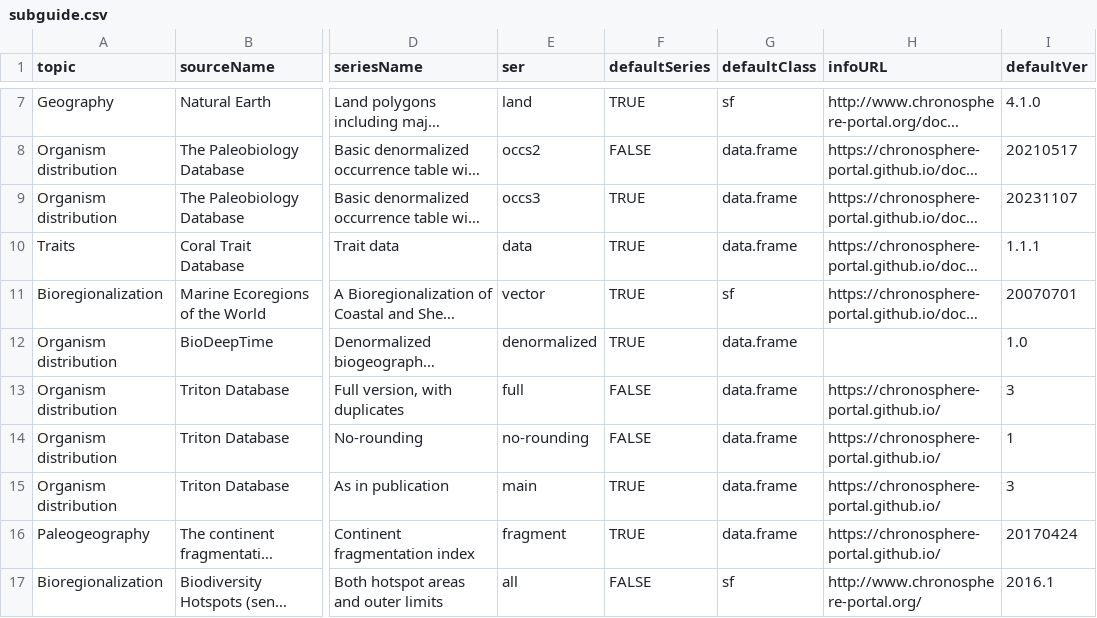
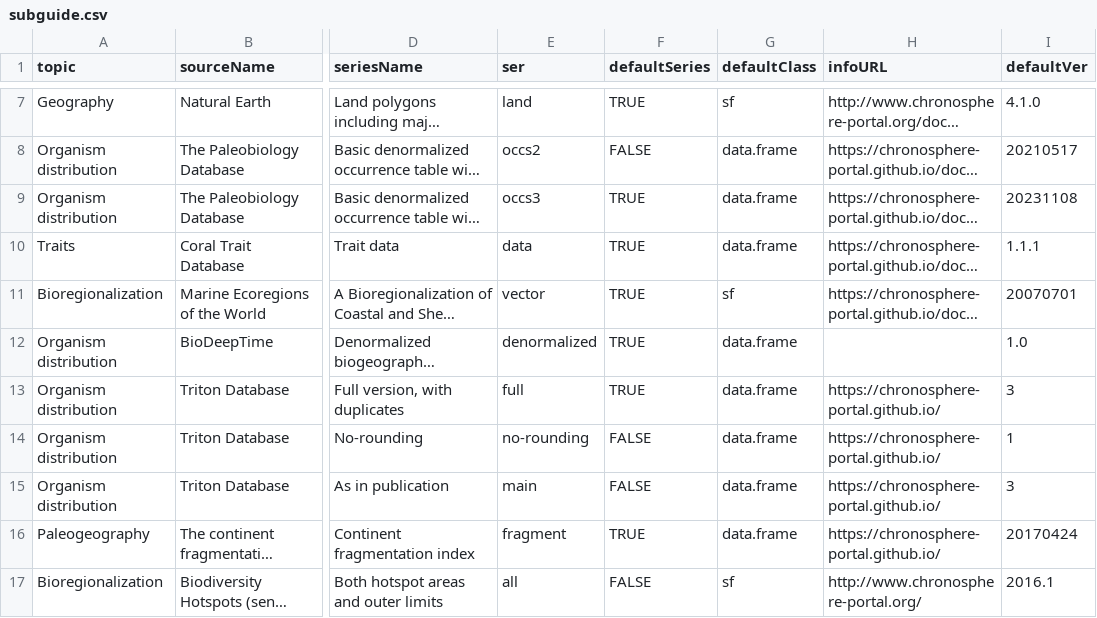
Before and after one commit to chronosphere-info/chrono_arch_2, a CSV file: users/public/R/subguide.csv, drawn as a sheet; only a part is shown, gaps mark what is left out; long unchanged cells end in …; the diff names each change by its address in the sheet, - before the commit and + after, or states it on an @@ line.

```diff
--- a/users/public/R/subguide.csv
+++ b/users/public/R/subguide.csv
-I9 (defaultVer): 20231107
+I9 (defaultVer): 20231108
-F13 (defaultSeries): FALSE
+F13 (defaultSeries): TRUE
-F15 (defaultSeries): TRUE
+F15 (defaultSeries): FALSE
```
Also changed, not shown: users/public/R/pbdb.csv, users/public/R/triton.csv, 1 other file.
